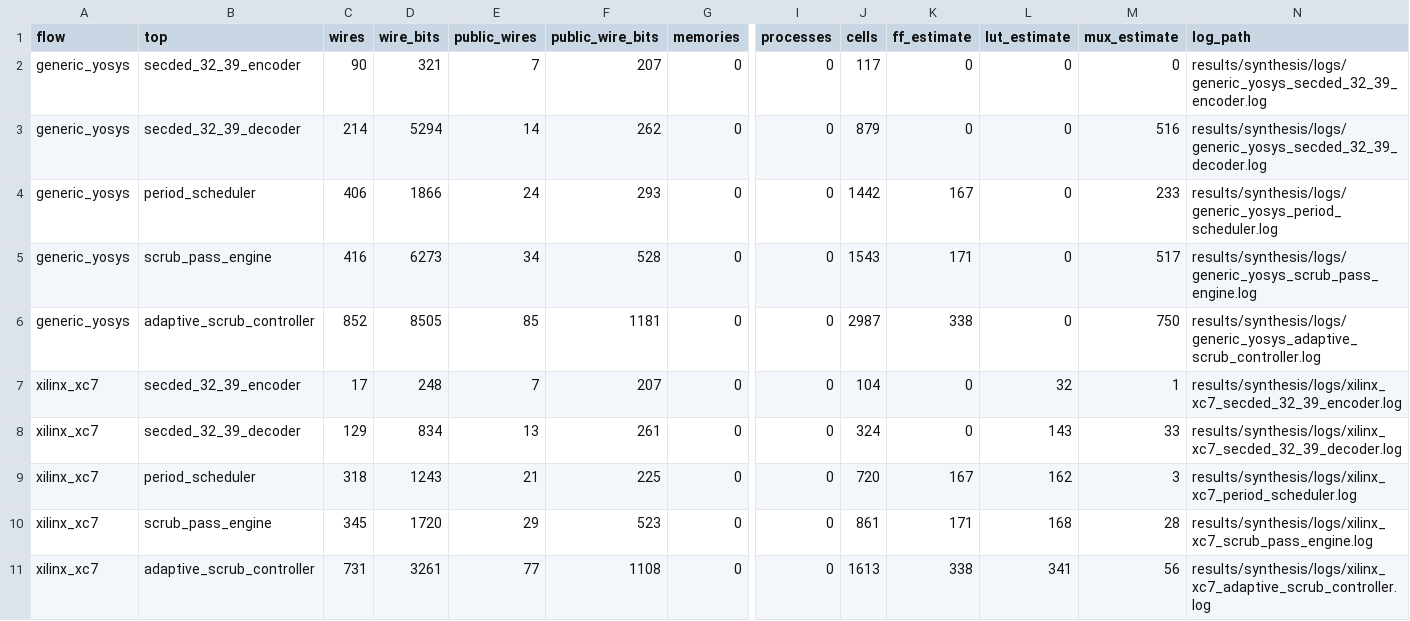
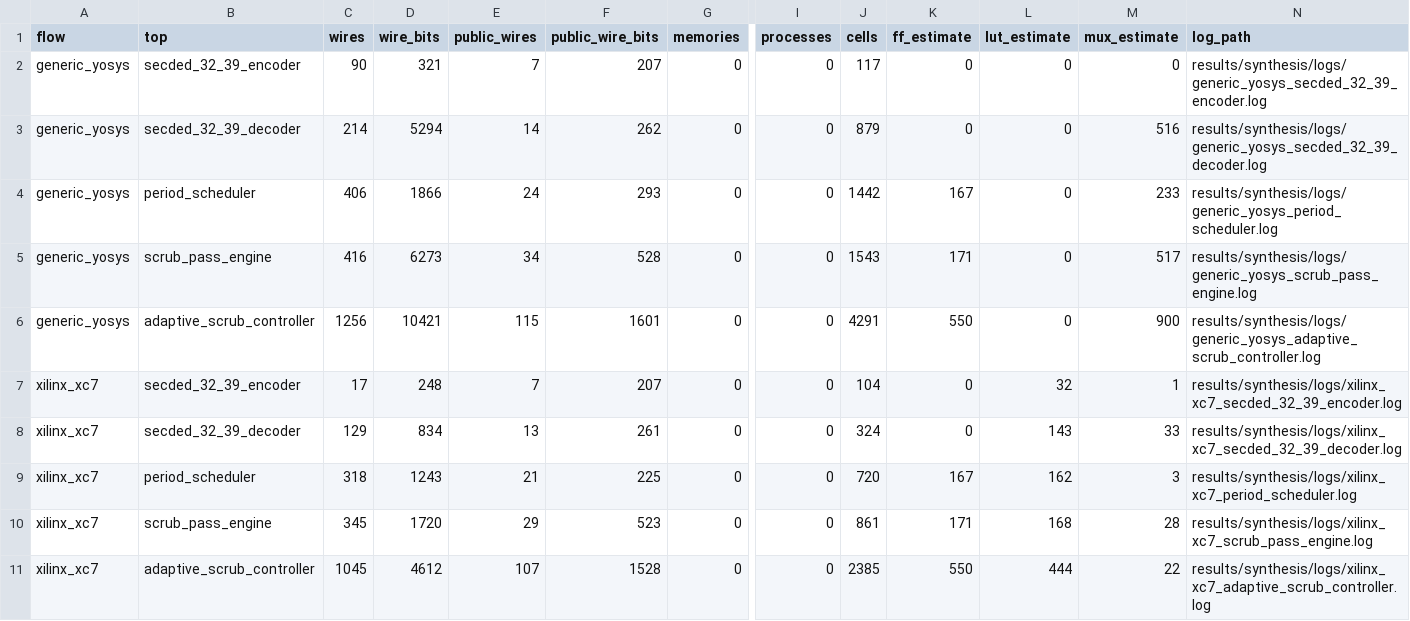
Before and after one commit to z3tm4n-x/chapter4-risk-limited-scrubber, a CSV file: results/synthesis/rtl_synthesis_summary.csv, drawn as a sheet; only a part is shown, gaps mark what is left out; removed rows and columns are numbered as before the commit, all else as after; rows hold the shown columns only; the diff names each change by its address in the sheet, - before the commit and + after, or states it on an @@ line.

Commit message:
Integrate diagnostic supervisor into adaptive controller

```diff
--- a/results/synthesis/rtl_synthesis_summary.csv
+++ b/results/synthesis/rtl_synthesis_summary.csv
-C6 (wires): 852
+C6 (wires): 1256
-D6 (wire_bits): 8505
+D6 (wire_bits): 10421
-E6 (public_wires): 85
+E6 (public_wires): 115
-F6 (public_wire_bits): 1181
+F6 (public_wire_bits): 1601
-J6 (cells): 2987
+J6 (cells): 4291
-K6 (ff_estimate): 338
+K6 (ff_estimate): 550
-M6 (mux_estimate): 750
+M6 (mux_estimate): 900
-row 11: xilinx_xc7 | adaptive_scrub_controller | 731 | 3261 | 77 | 1108 | 0 | 0 | 1613 | 338 | 341 | 56 | results/synthesis/logs/xilinx_xc7_adaptive_scrub_controller.log
+row 11: xilinx_xc7 | adaptive_scrub_controller | 1045 | 4612 | 107 | 1528 | 0 | 0 | 2385 | 550 | 444 | 22 | results/synthesis/logs/xilinx_xc7_adaptive_scrub_controller.log
```
Also changed, not shown: 14 other files.
